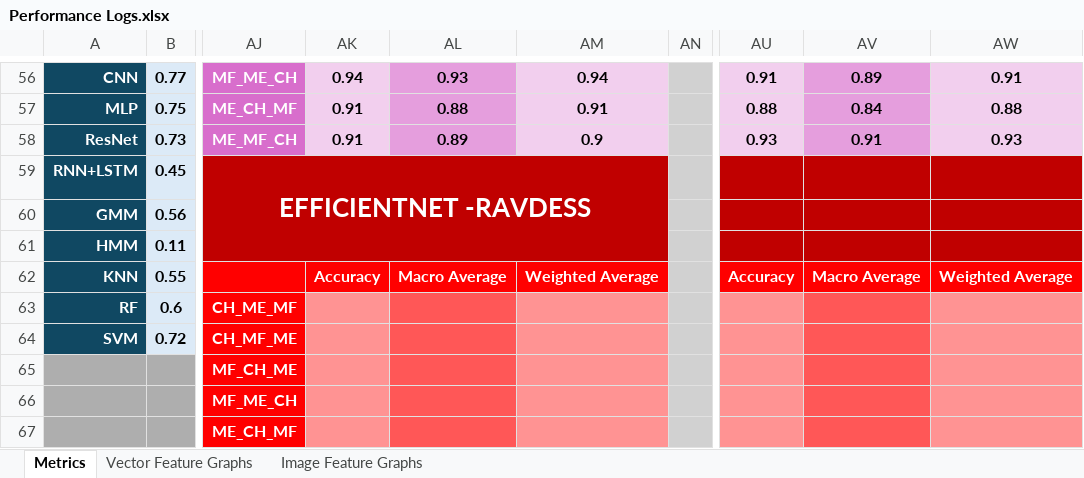
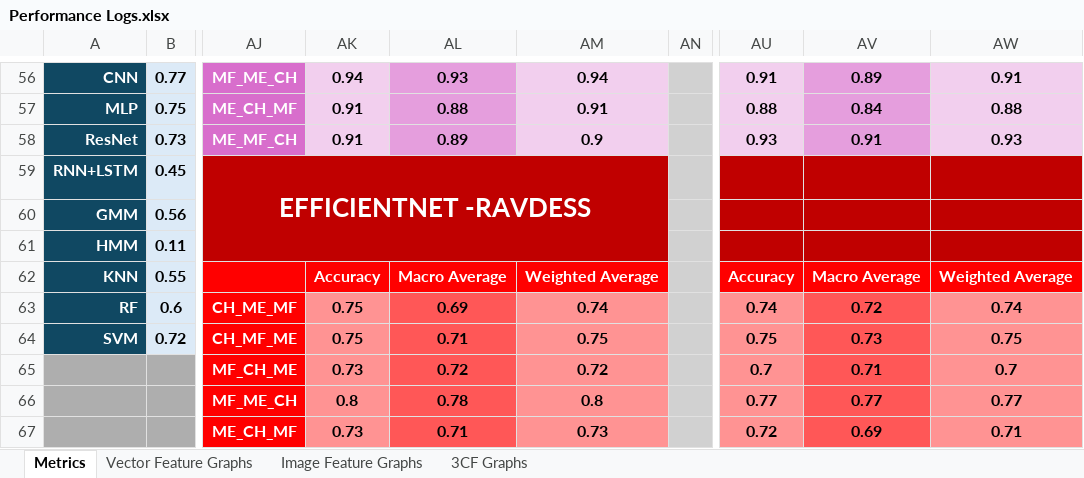
Before and after one commit to Pana52/Speech-Emotion-Recognition--using-RGB-Encoded-Audio-Features, an Excel workbook: preformance logs/Vectors/features/Performance Logs.xlsx, sheet Metrics, drawn as a sheet; only a part is shown, gaps mark what is left out; values as stored, in another font and other column widths than the file's, no borders; the diff covers the shown part only; the diff names each change by its address in the sheet, - before the commit and + after, or states it on an @@ line.

```diff
--- a/preformance logs/Vectors/features/Performance Logs.xlsx (sheet Metrics)
+++ b/preformance logs/Vectors/features/Performance Logs.xlsx (sheet Metrics)
+sheet tab: 3CF Graphs
-AK63:AK64: (empty)
+AK63:AK64: 0.75
-AL63: (empty)
+AL63: 0.69
-AM63: (empty)
+AM63: 0.74
-AU63: (empty)
+AU63: 0.74
-AV63: (empty)
+AV63: 0.72
-AW63: (empty)
+AW63: 0.74
-AL64: (empty)
+AL64: 0.71
-AM64: (empty)
+AM64: 0.75
-AU64: (empty)
+AU64: 0.75
-AV64: (empty)
+AV64: 0.73
-AW64: (empty)
+AW64: 0.75
-AK65: (empty)
+AK65: 0.73
-AL65: (empty)
+AL65: 0.72
-AM65: (empty)
+AM65: 0.72
-AU65: (empty)
+AU65: 0.7
-AV65: (empty)
+AV65: 0.71
-AW65: (empty)
+AW65: 0.7
-AK66: (empty)
+AK66: 0.8
-AL66: (empty)
+AL66: 0.78
-AM66: (empty)
+AM66: 0.8
-AU66: (empty)
+AU66: 0.77
-AV66: (empty)
+AV66: 0.77
-AW66: (empty)
+AW66: 0.77
-AK67: (empty)
+AK67: 0.73
-AL67: (empty)
+AL67: 0.71
-AM67: (empty)
+AM67: 0.73
-AU67: (empty)
+AU67: 0.72
-AV67: (empty)
+AV67: 0.69
-AW67: (empty)
+AW67: 0.71
```
Also changed, not shown: 95 edited cells elsewhere in this sheet, charts or pictures, 54 other files.
